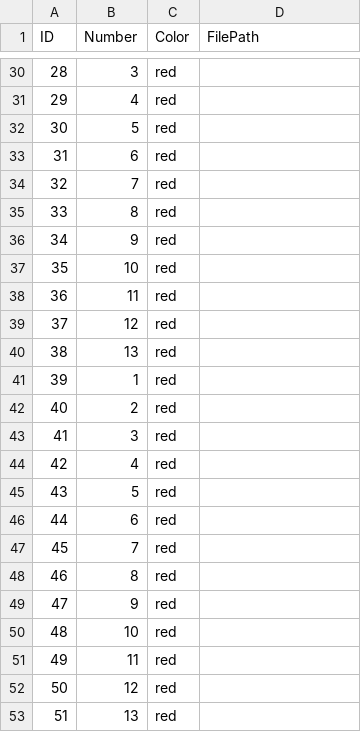
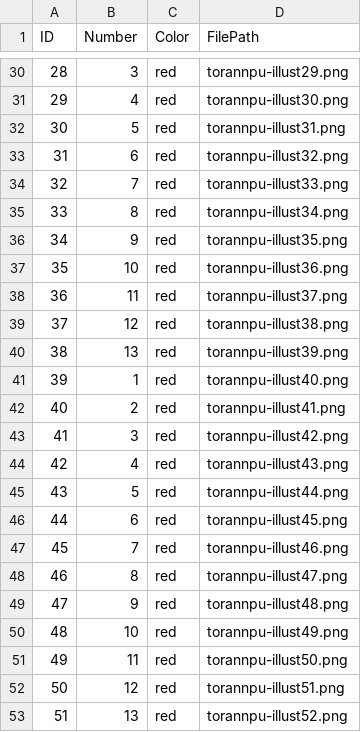
Before and after one commit to Q-honoka/MemoryGame, a CSV file: MemoryGame/CSV/card.csv, drawn as a sheet; only a part is shown, gaps mark what is left out; the diff covers the shown part only.

```diff
--- a/MemoryGame/CSV/card.csv
+++ b/MemoryGame/CSV/card.csv
@@ -30,24 +30,24 @@
-28,3,red,
-29,4,red,
-30,5,red,
-31,6,red,
-32,7,red,
-33,8,red,
-34,9,red,
-35,10,red,
-36,11,red,
-37,12,red,
-38,13,red,
-39,1,red,
-40,2,red,
-41,3,red,
-42,4,red,
-43,5,red,
-44,6,red,
-45,7,red,
-46,8,red,
-47,9,red,
-48,10,red,
-49,11,red,
-50,12,red,
-51,13,red,
+28,3,red,torannpu-illust29.png
+29,4,red,torannpu-illust30.png
+30,5,red,torannpu-illust31.png
+31,6,red,torannpu-illust32.png
+32,7,red,torannpu-illust33.png
+33,8,red,torannpu-illust34.png
+34,9,red,torannpu-illust35.png
+35,10,red,torannpu-illust36.png
+36,11,red,torannpu-illust37.png
+37,12,red,torannpu-illust38.png
+38,13,red,torannpu-illust39.png
+39,1,red,torannpu-illust40.png
+40,2,red,torannpu-illust41.png
+41,3,red,torannpu-illust42.png
+42,4,red,torannpu-illust43.png
+43,5,red,torannpu-illust44.png
+44,6,red,torannpu-illust45.png
+45,7,red,torannpu-illust46.png
+46,8,red,torannpu-illust47.png
+47,9,red,torannpu-illust48.png
+48,10,red,torannpu-illust49.png
+49,11,red,torannpu-illust50.png
+50,12,red,torannpu-illust51.png
+51,13,red,torannpu-illust52.png
```
Also changed, not shown: 27 edited cells elsewhere in this file, 55 other files.
